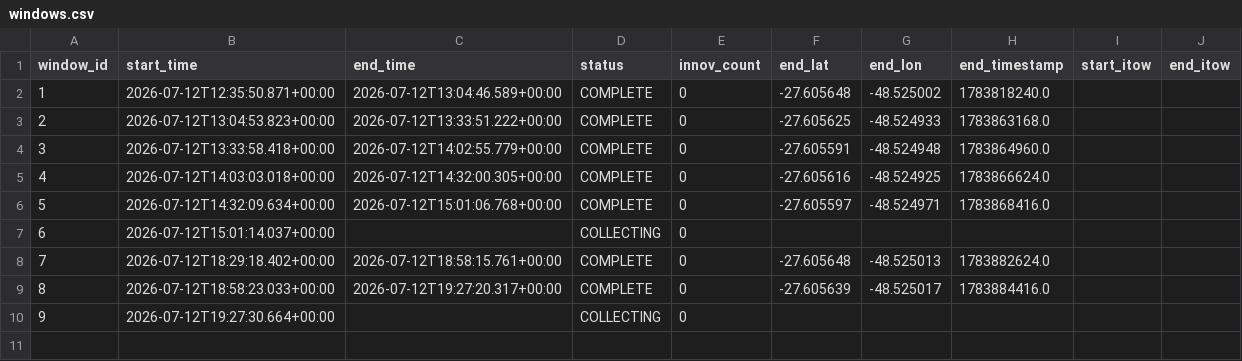
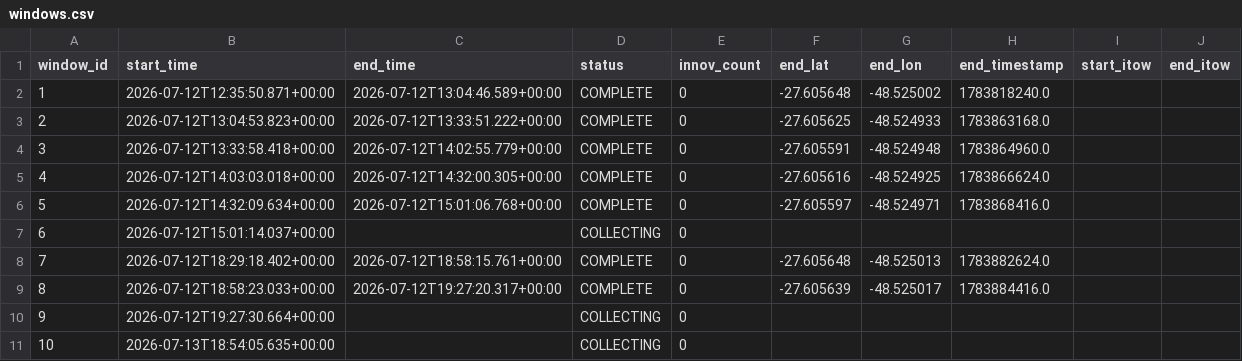
Before and after one commit to iandownie07/buoy-data, a CSV file: windows.csv, drawn as a sheet; the diff names each change by its address in the sheet, - before the commit and + after, or states it on an @@ line.

```diff
--- a/windows.csv
+++ b/windows.csv
+row 11: 10 | 2026-07-13T18:54:05.635+00:00 |  | COLLECTING | 0
```
Also changed, not shown: power_history.csv, 1 other file.
